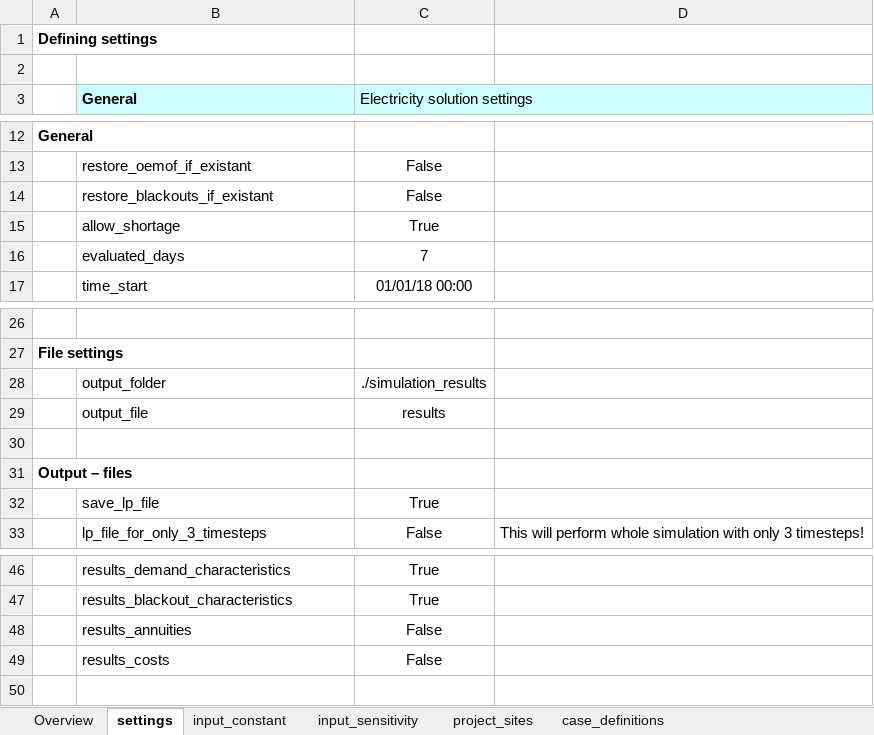
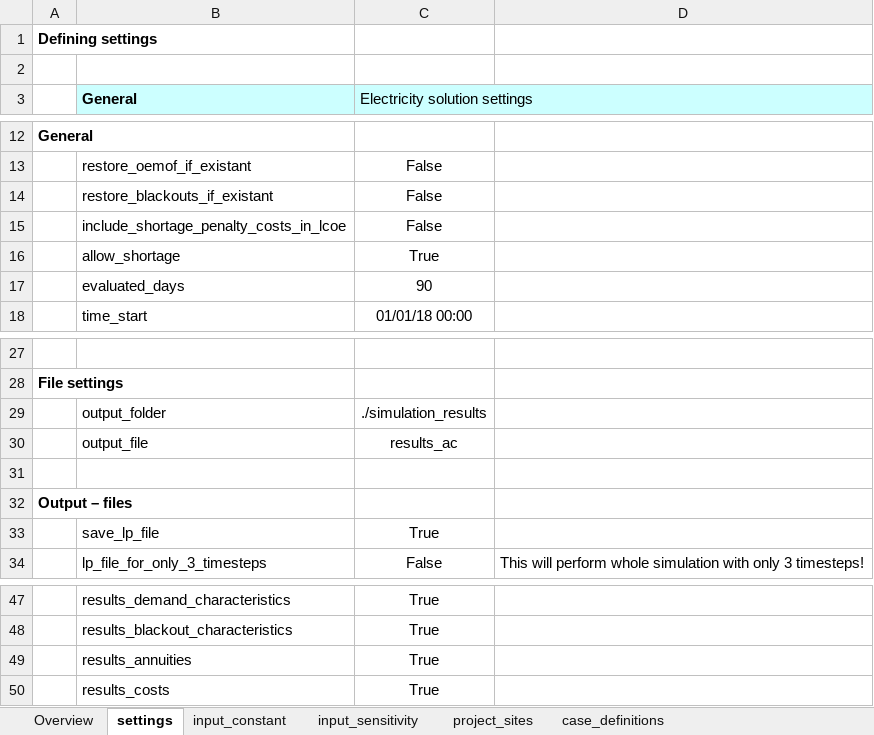
Before and after one commit to rl-institut/offgridders, an Excel workbook: inputs/input_template_excel.xlsx, sheet settings, drawn as a sheet; only a part is shown, gaps mark what is left out; values as stored, in another font and other column widths than the file's, no borders; addresses are those after the commit; the diff names each change by its address in the sheet, - before the commit and + after, or states it on an @@ line.

```diff
--- a/inputs/input_template_excel.xlsx (sheet settings)
+++ b/inputs/input_template_excel.xlsx (sheet settings)
+row 15:  | include_shortage_penalty_costs_in_lcoe | False
-C17 (Electricity solution settings): 7
+C17 (Electricity solution settings): 90
-C30 (Electricity solution settings): results
+C30 (Electricity solution settings): results_ac
-C49:C50 (Electricity solution settings): False
+C49:C50 (Electricity solution settings): True
```
Also changed, not shown: sheet project_sites, sheet input_constant, sheet case_definitions, simulation_results/inputs/input_template_excel.xlsx, 18 other files.
